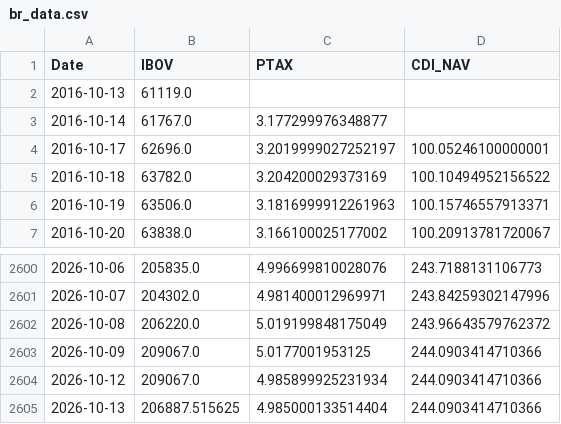
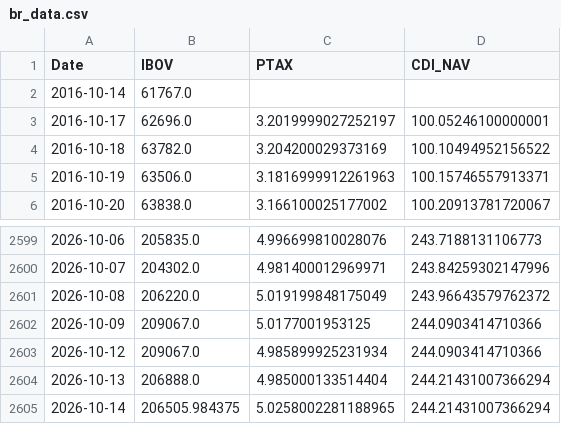
Before and after one commit to Edu-Moreira/Elros, a CSV file: quant-vercel/public/data/br_data.csv, drawn as a sheet; only a part is shown, gaps mark what is left out.

```diff
--- a/quant-vercel/public/data/br_data.csv
+++ b/quant-vercel/public/data/br_data.csv
@@ -1,4 +1,3 @@
 Date,IBOV,PTAX,CDI_NAV
-2016-10-13,61119.0,,
-2016-10-14,61767.0,3.177299976348877,
+2016-10-14,61767.0,,
 2016-10-17,62696.0,3.2019999027252197,100.05246100000001
@@ -2604,2 +2603,3 @@ Date,IBOV,PTAX,CDI_NAV
 2026-10-12,209067.0,4.985899925231934,244.0903414710366
-2026-10-13,206887.515625,4.985000133514404,244.0903414710366
+2026-10-13,206888.0,4.985000133514404,244.21431007366294
+2026-10-14,206505.984375,5.0258002281188965,244.21431007366294
```
Also changed, not shown: quant-vercel/public/data/benchmark_v2_nav.csv, quant-vercel/public/data/macro_indicators.csv, 3 other files.
